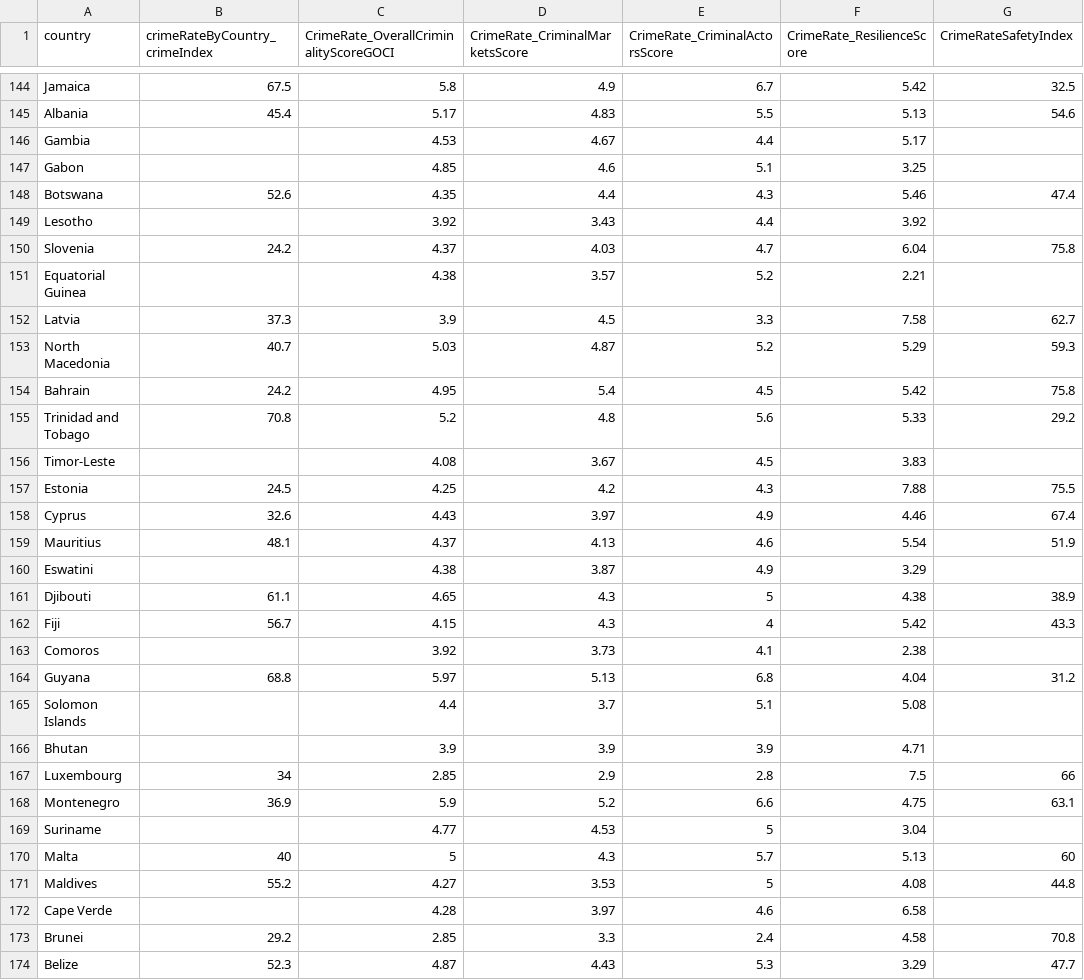
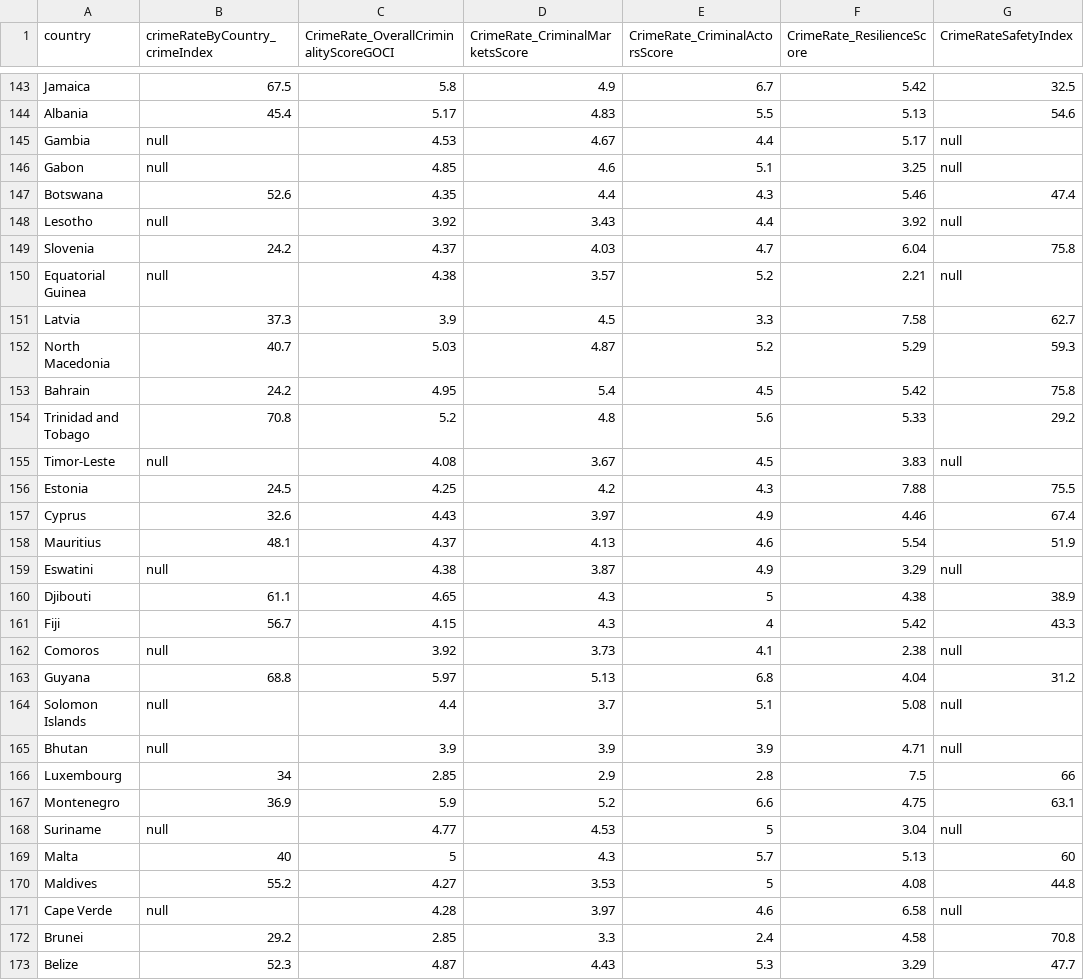
Before and after one commit to veyroxie/FIT3179-Homework-W9, a CSV file: crime-rate-by-country-2024.csv, drawn as a sheet; only a part is shown, gaps mark what is left out; the diff covers the shown part only.

Commit message:
Update crime-rate-by-country-2024.csv

```diff
--- a/crime-rate-by-country-2024.csv
+++ b/crime-rate-by-country-2024.csv
@@ -145,8 +144,8 @@
 "Albania",45.4,5.17,4.83,5.5,5.13,54.6
-"Gambia",,4.53,4.67,4.4,5.17,
-"Gabon",,4.85,4.6,5.1,3.25,
+"Gambia",null,4.53,4.67,4.4,5.17,null
+"Gabon",null,4.85,4.6,5.1,3.25,null
 "Botswana",52.6,4.35,4.4,4.3,5.46,47.4
-"Lesotho",,3.92,3.43,4.4,3.92,
+"Lesotho",null,3.92,3.43,4.4,3.92,null
 "Slovenia",24.2,4.37,4.03,4.7,6.04,75.8
-"Equatorial Guinea",,4.38,3.57,5.2,2.21,
+"Equatorial Guinea",null,4.38,3.57,5.2,2.21,null
 "Latvia",37.3,3.9,4.5,3.3,7.58,62.7
@@ -155,3 +154,3 @@
 "Trinidad and Tobago",70.8,5.2,4.8,5.6,5.33,29.2
-"Timor-Leste",,4.08,3.67,4.5,3.83,
+"Timor-Leste",null,4.08,3.67,4.5,3.83,null
 "Estonia",24.5,4.25,4.2,4.3,7.88,75.5
@@ -159,15 +158,15 @@
 "Mauritius",48.1,4.37,4.13,4.6,5.54,51.9
-"Eswatini",,4.38,3.87,4.9,3.29,
+"Eswatini",null,4.38,3.87,4.9,3.29,null
 "Djibouti",61.1,4.65,4.3,5,4.38,38.9
 "Fiji",56.7,4.15,4.3,4,5.42,43.3
-"Comoros",,3.92,3.73,4.1,2.38,
+"Comoros",null,3.92,3.73,4.1,2.38,null
 "Guyana",68.8,5.97,5.13,6.8,4.04,31.2
-"Solomon Islands",,4.4,3.7,5.1,5.08,
-"Bhutan",,3.9,3.9,3.9,4.71,
+"Solomon Islands",null,4.4,3.7,5.1,5.08,null
+"Bhutan",null,3.9,3.9,3.9,4.71,null
 "Luxembourg",34,2.85,2.9,2.8,7.5,66
 "Montenegro",36.9,5.9,5.2,6.6,4.75,63.1
-"Suriname",,4.77,4.53,5,3.04,
+"Suriname",null,4.77,4.53,5,3.04,null
 "Malta",40,5,4.3,5.7,5.13,60
 "Maldives",55.2,4.27,3.53,5,4.08,44.8
-"Cape Verde",,4.28,3.97,4.6,6.58,
+"Cape Verde",null,4.28,3.97,4.6,6.58,null
 "Brunei",29.2,2.85,3.3,2.4,4.58,70.8
```
Also changed, not shown: 1 removed row and 112 edited cells elsewhere in this file.
